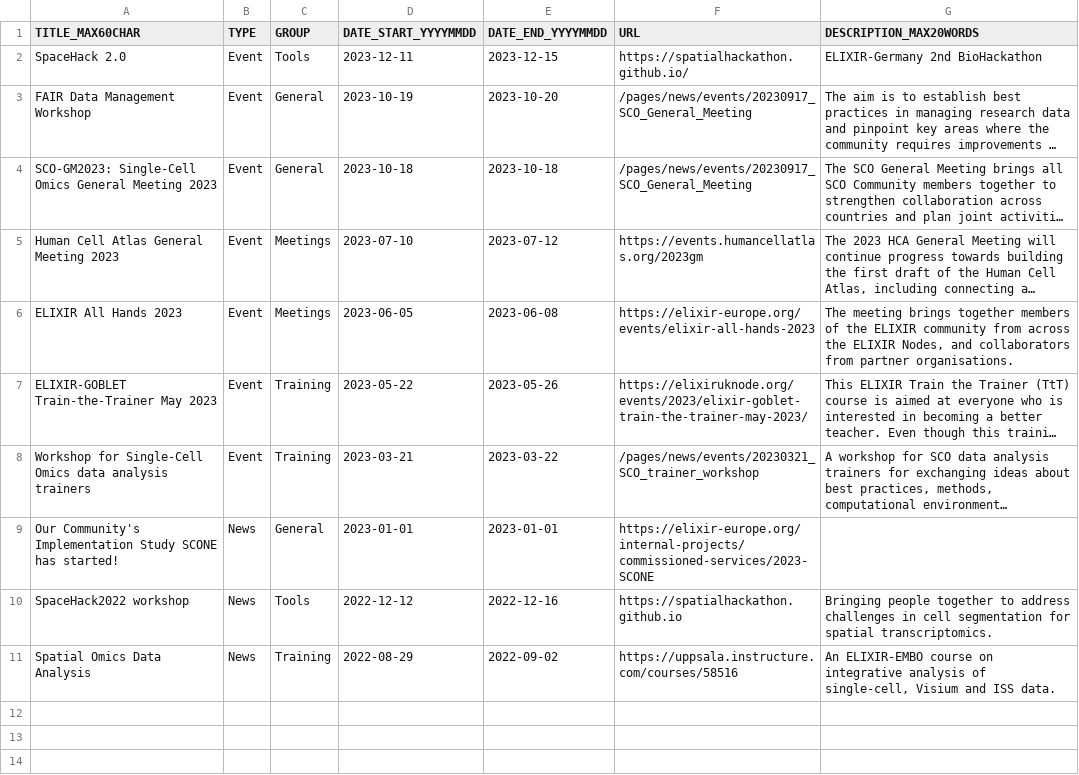
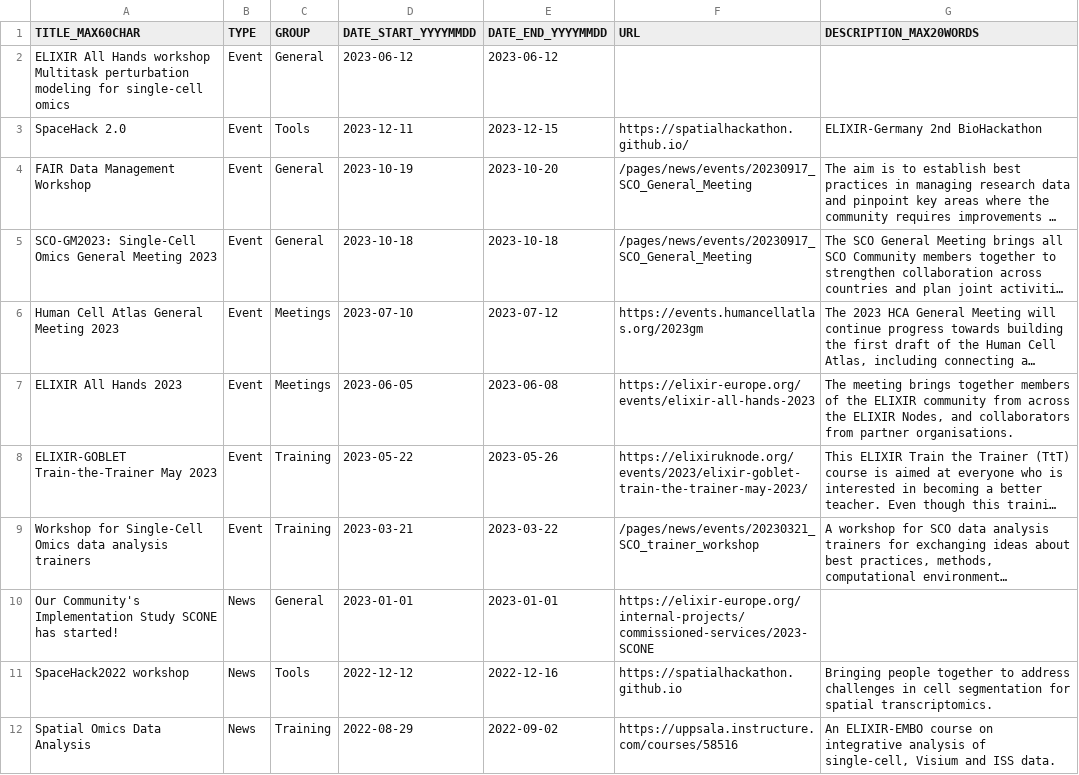
Before and after one commit to elixir-europe/sco-community, a CSV file: docs/pages/news/new_and_events.csv, drawn as a sheet; long unchanged cells end in ….

Commit message:
Update new_and_events.csv
Add new event

```diff
--- a/docs/pages/news/new_and_events.csv
+++ b/docs/pages/news/new_and_events.csv
@@ -1,2 +1,3 @@
 "TITLE_MAX60CHAR","TYPE","GROUP","DATE_START_YYYYMMDD","DATE_END_YYYYMMDD","URL","DESCRIPTION_MAX20WORDS"
+"ELIXIR All Hands workshop Multitask perturbation modeling for single-cell omics","Event","General","2023-06-12","2023-06-12",""
 "SpaceHack 2.0","Event","Tools","2023-12-11","2023-12-15","https://spatialhackathon.github.io/","ELIXIR-Germany 2nd BioHackathon"
```
